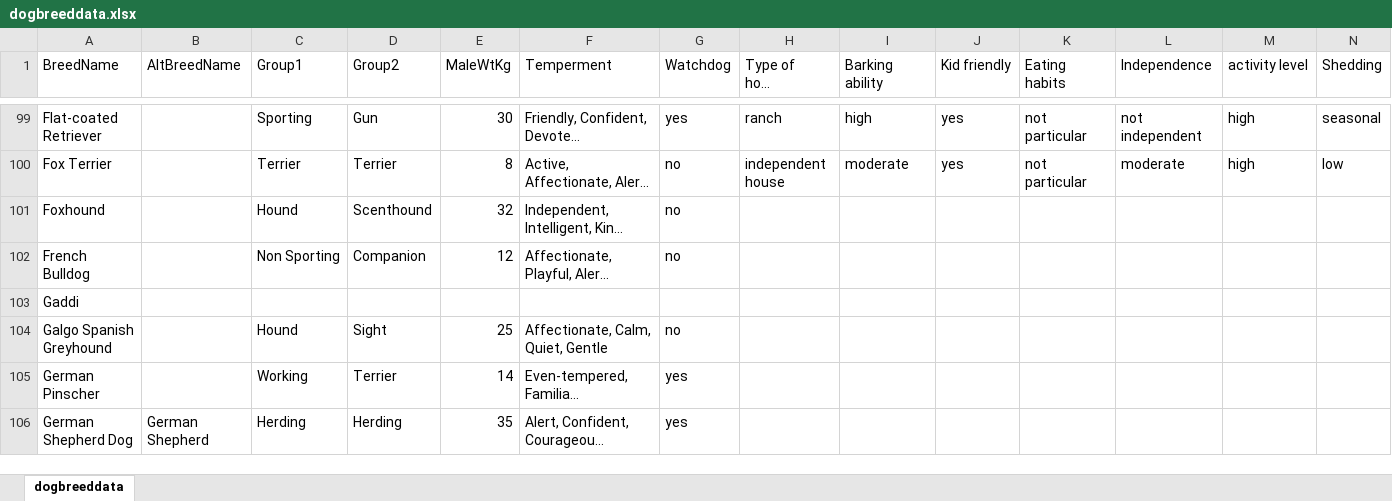
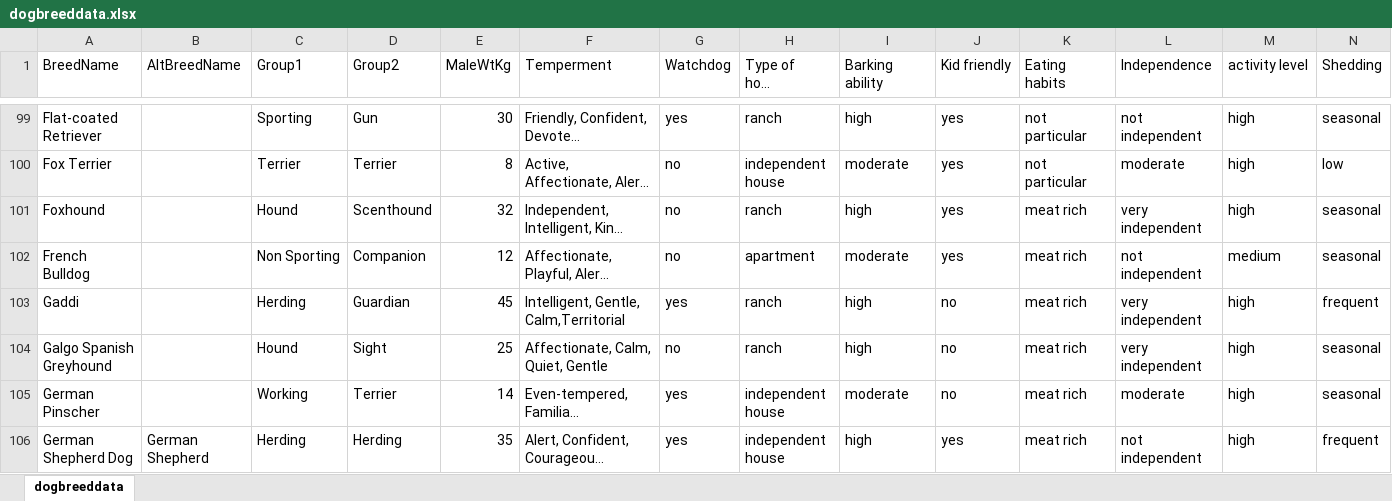
Before and after one commit to AksV73/PawPal, an Excel workbook: data/dogbreeddata.xlsx, sheet dogbreeddata, drawn as a sheet; only a part is shown, gaps mark what is left out; long unchanged cells end in …; values as stored, in another font and other column widths than the file's, no borders; the diff covers the shown part only; the diff names each change by its address in the sheet, - before the commit and + after, or states it on an @@ line.

Commit message:
upload data

```diff
--- a/data/dogbreeddata.xlsx (sheet dogbreeddata)
+++ b/data/dogbreeddata.xlsx (sheet dogbreeddata)
-H101 (Type of home required): (empty)
+H101 (Type of home required): ranch
-I101 (Barking ability): (empty)
+I101 (Barking ability): high
-J101:J102 (Kid friendly): (empty)
+J101:J102 (Kid friendly): yes
-K101:K106 (Eating habits): (empty)
+K101:K106 (Eating habits): meat rich
-L101 (Independence): (empty)
+L101 (Independence): very independent
-M101 (activity level): (empty)
+M101 (activity level): high
-N101:N102 (Shedding): (empty)
+N101:N102 (Shedding): seasonal
-H102 (Type of home required): (empty)
+H102 (Type of home required): apartment
-I102 (Barking ability): (empty)
+I102 (Barking ability): moderate
-L102 (Independence): (empty)
+L102 (Independence): not independent
-M102 (activity level): (empty)
+M102 (activity level): medium
-C103 (Group1): (empty)
+C103 (Group1): Herding
-D103 (Group2): (empty)
+D103 (Group2): Guardian
-E103 (MaleWtKg): (empty)
+E103 (MaleWtKg): 45
-F103 (Temperment): (empty)
+F103 (Temperment): Intelligent, Gentle, Calm,Territorial
-G103 (Watchdog): (empty)
+G103 (Watchdog): yes
-H103:H104 (Type of home required): (empty)
+H103:H104 (Type of home required): ranch
-I103:I104 (Barking ability): (empty)
+I103:I104 (Barking ability): high
-J103:J105 (Kid friendly): (empty)
+J103:J105 (Kid friendly): no
-L103:L104 (Independence): (empty)
+L103:L104 (Independence): very independent
-M103:M106 (activity level): (empty)
+M103:M106 (activity level): high
-N103 (Shedding): (empty)
+N103 (Shedding): frequent
-N104:N105 (Shedding): (empty)
+N104:N105 (Shedding): seasonal
-H105:H106 (Type of home required): (empty)
+H105:H106 (Type of home required): independent house
-I105 (Barking ability): (empty)
+I105 (Barking ability): moderate
-L105 (Independence): (empty)
+L105 (Independence): moderate
-I106 (Barking ability): (empty)
+I106 (Barking ability): high
-J106 (Kid friendly): (empty)
+J106 (Kid friendly): yes
-L106 (Independence): (empty)
+L106 (Independence): not independent
-N106 (Shedding): (empty)
+N106 (Shedding): frequent
```
Also changed, not shown: 2 removed rows and 202 edited cells elsewhere in this sheet, 1 other file.
